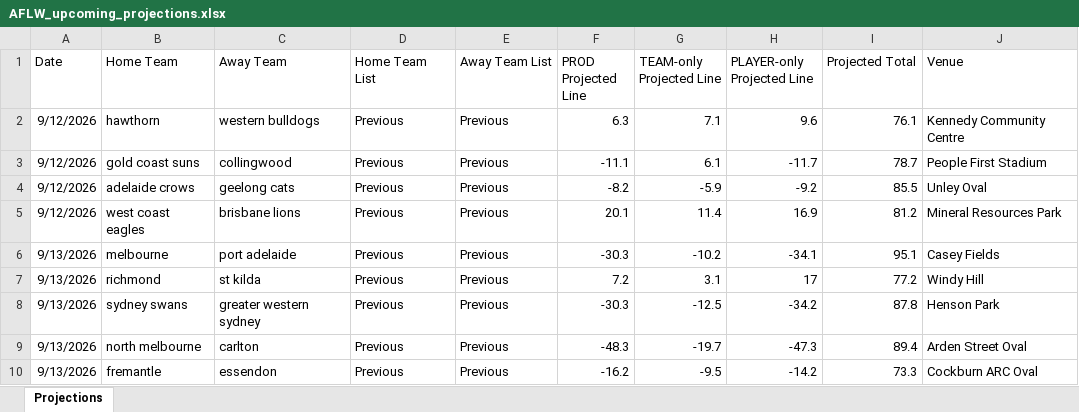
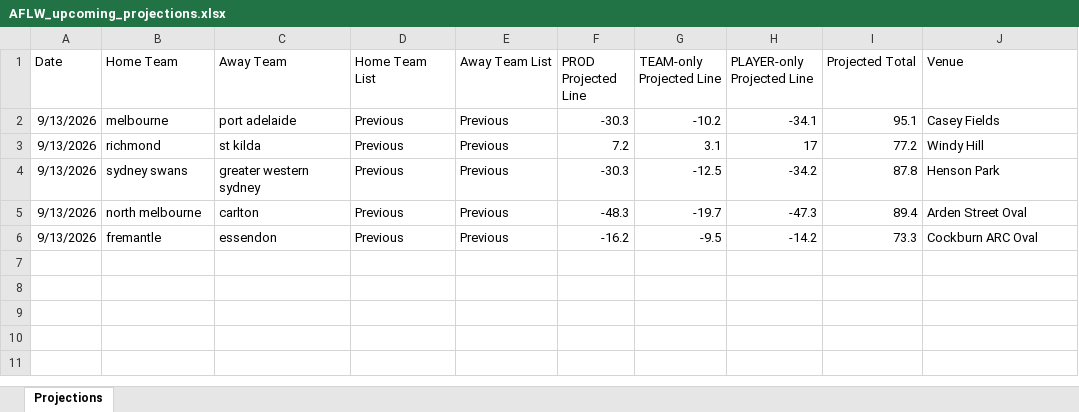
Before and after one commit to cgrocott89/ModelOutput, an Excel workbook: files/AFLW_upcoming_projections.xlsx, sheet Projections, drawn as a sheet; values as stored, in another font and other column widths than the file's, no borders; the diff names each change by its address in the sheet, - before the commit and + after, or states it on an @@ line.

```diff
--- a/files/AFLW_upcoming_projections.xlsx (sheet Projections)
+++ b/files/AFLW_upcoming_projections.xlsx (sheet Projections)
-row 2: 9/12/2026 | hawthorn | western bulldogs | Previous | Previous | 6.3 | 7.1 | 9.6 | 76.1 | Kennedy Community Centre
-row 3: 9/12/2026 | gold coast suns | collingwood | Previous | Previous | -11.1 | 6.1 | -11.7 | 78.7 | People First Stadium
-row 4: 9/12/2026 | adelaide crows | geelong cats | Previous | Previous | -8.2 | -5.9 | -9.2 | 85.5 | Unley Oval
-row 5: 9/12/2026 | west coast eagles | brisbane lions | Previous | Previous | 20.1 | 11.4 | 16.9 | 81.2 | Mineral Resources Park
```
Also changed, not shown: files/AFL_futures_sim.xlsx, files/AFL_goalscorers.xlsx, 9 other files.
